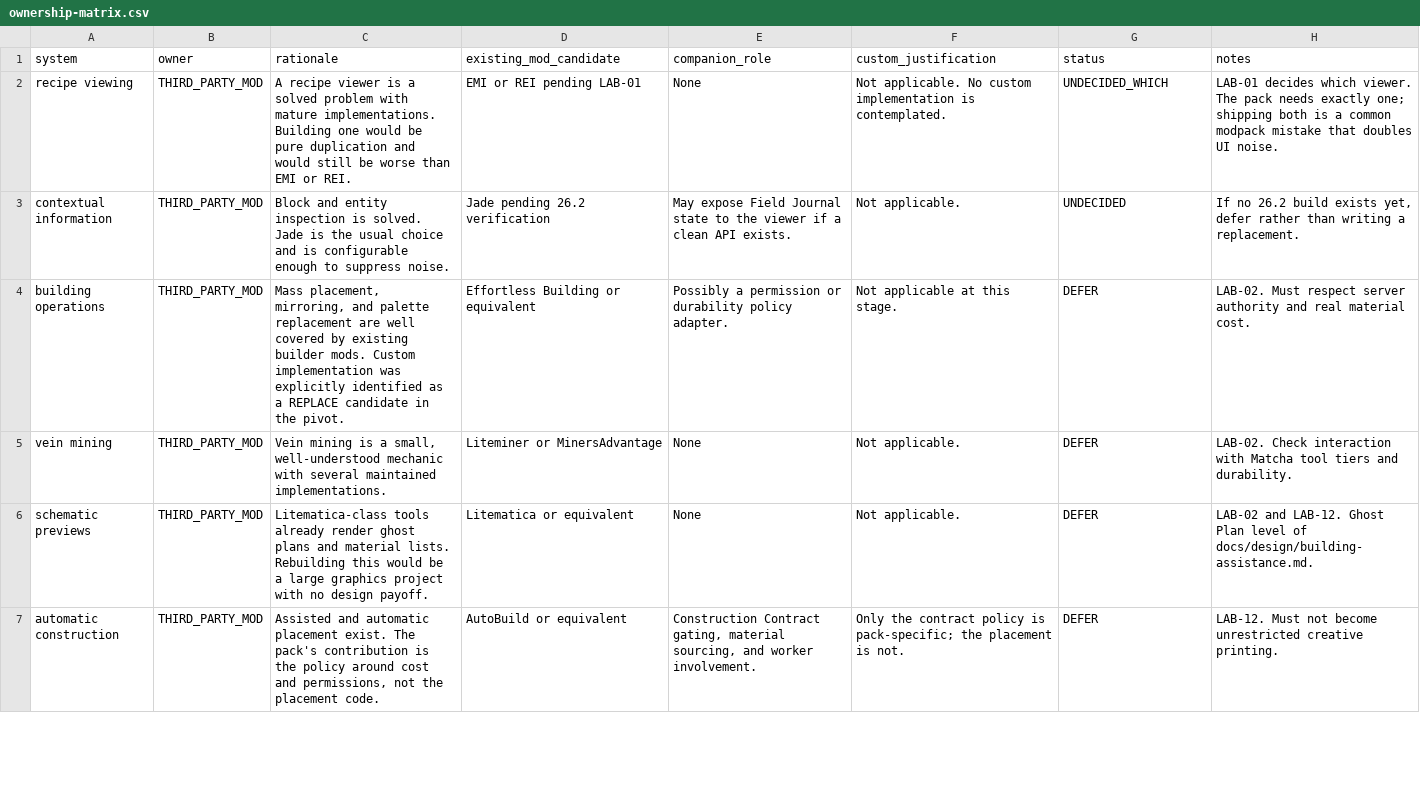
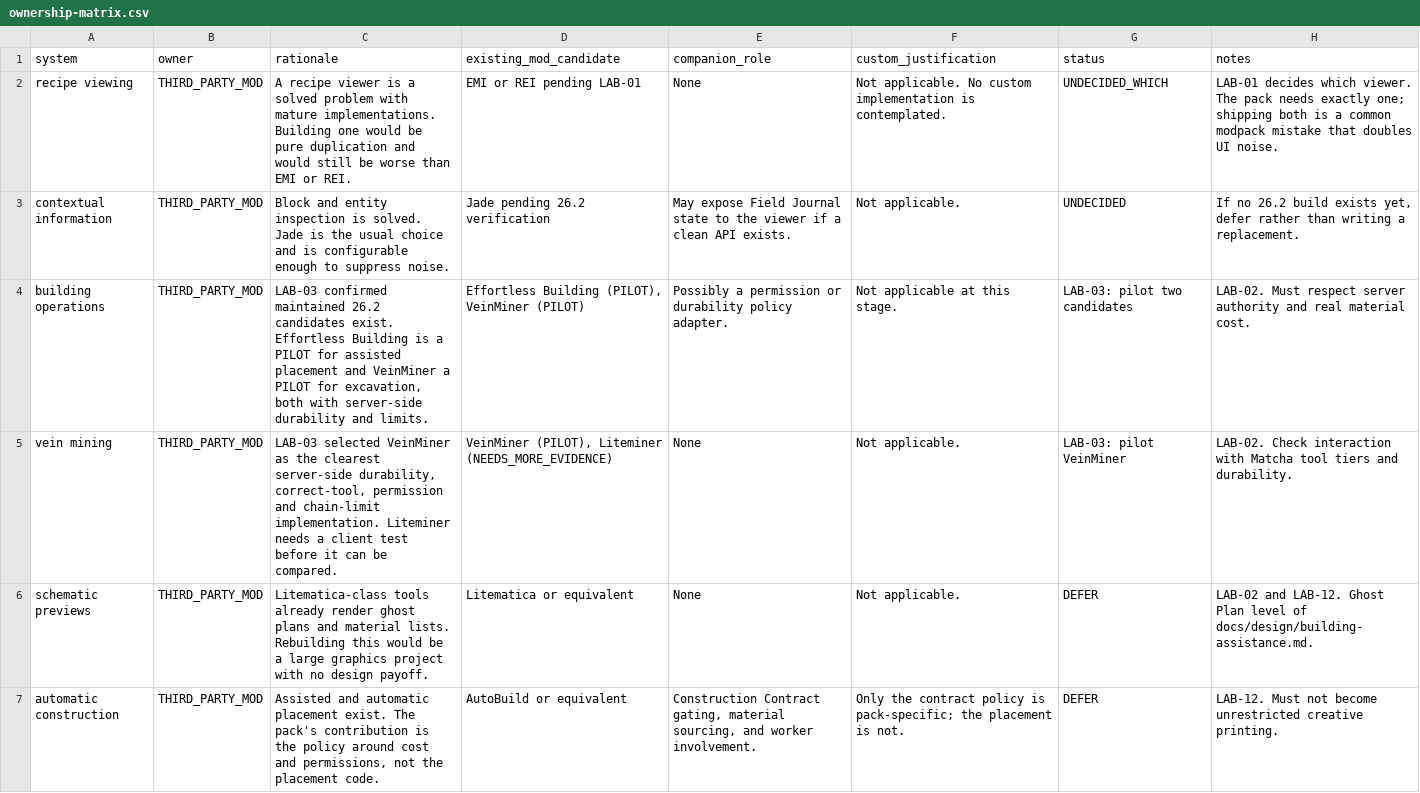
Before and after one commit to nathenialalleyne/forever, a CSV file: docs/architecture/ownership-matrix.csv, drawn as a sheet; only a part is shown; the diff covers the shown part only.

Commit message:
labs: wave 1 complete; three findings change prior decisions
LAB-03, LAB-05 and LAB-07 ran concurrently and evaluated 21 candidates between
them. Two results overturn earlier assumptions, which is what the labs are for.

LAB-05 concluded ADOPT NOTHING. Every food candidate was rejected or deferred
for the default baseline, because Matcha already owns the cooking process, food
effects, hunger and healing model, and readable instructions. Farmer's Delight
is a mature MIT release, but maturity does not resolve measured duplication:
four shared vanilla output identities, 11 of 28 shared cooking inputs, a second
oven, and conflicting recovery semantics. Ownership of cooking content moves to
DATAPACK, meaning Matcha plus our own balance data.

LAB-07 overturned the single REPLACE entry in the code inventory. That entry
assumed a third-party storage mod would own the searchable warehouse index.
Seven candidates later, none provides a server-authoritative index over
arbitrary registered containers without either wireless access, which the design
explicitly rejects, or data loss on removal, which principle 18 forbids. The
inventory now records zero REPLACE entries and that code is ADAPT pending a
proven migration contract.

LAB-03 found real candidates and pilots two, Effortless Building for assisted
placement and VeinMiner for excavation, both with server-side durability and
limits. WorldEdit was rejected as a creative map editor rather than a survival
building tool.

Update the ownership matrix for all four affected systems and queue wave 2.

```diff
--- a/docs/architecture/ownership-matrix.csv
+++ b/docs/architecture/ownership-matrix.csv
@@ -4,2 +4,2 @@ contextual information,THIRD_PARTY_MOD,"Block and entity inspection is solved. J
-building operations,THIRD_PARTY_MOD,"Mass placement, mirroring, and palette replacement are well covered by existing builder mods. Custom implementation was explicitly identified as a REPLACE candidate in the pivot.",Effortless Building or equivalent,"Possibly a permission or durability policy adapter.","Not applicable at this stage.",DEFER,"LAB-02. Must respect server authority and real material cost."
-vein mining,THIRD_PARTY_MOD,"Vein mining is a small, well-understood mechanic with several maintained implementations.",Liteminer or MinersAdvantage,None,"Not applicable.",DEFER,"LAB-02. Check interaction with Matcha tool tiers and durability."
+building operations,THIRD_PARTY_MOD,"LAB-03 confirmed maintained 26.2 candidates exist. Effortless Building is a PILOT for assisted placement and VeinMiner a PILOT for excavation, both with server-side durability and limits.","Effortless Building (PILOT), VeinMiner (PILOT)",Possibly a permission or durability policy adapter.,Not applicable at this stage.,LAB-03: pilot two candidates,LAB-02. Must respect server authority and real material cost.
+vein mining,THIRD_PARTY_MOD,"LAB-03 selected VeinMiner as the clearest server-side durability, correct-tool, permission and chain-limit implementation. Liteminer needs a client test before it can be compared.","VeinMiner (PILOT), Liteminer (NEEDS_MORE_EVIDENCE)",None,Not applicable.,LAB-03: pilot VeinMiner,LAB-02. Check interaction with Matcha tool tiers and durability.
```
Also changed, not shown: 8 edited cells elsewhere in this file, 3 other files.
